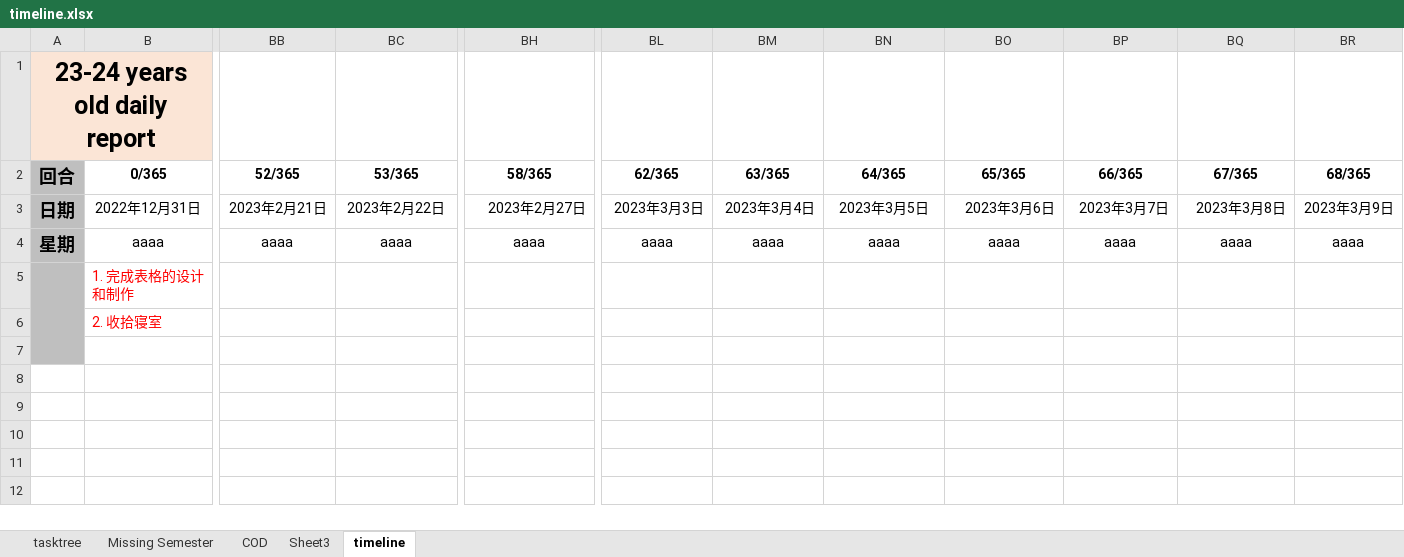
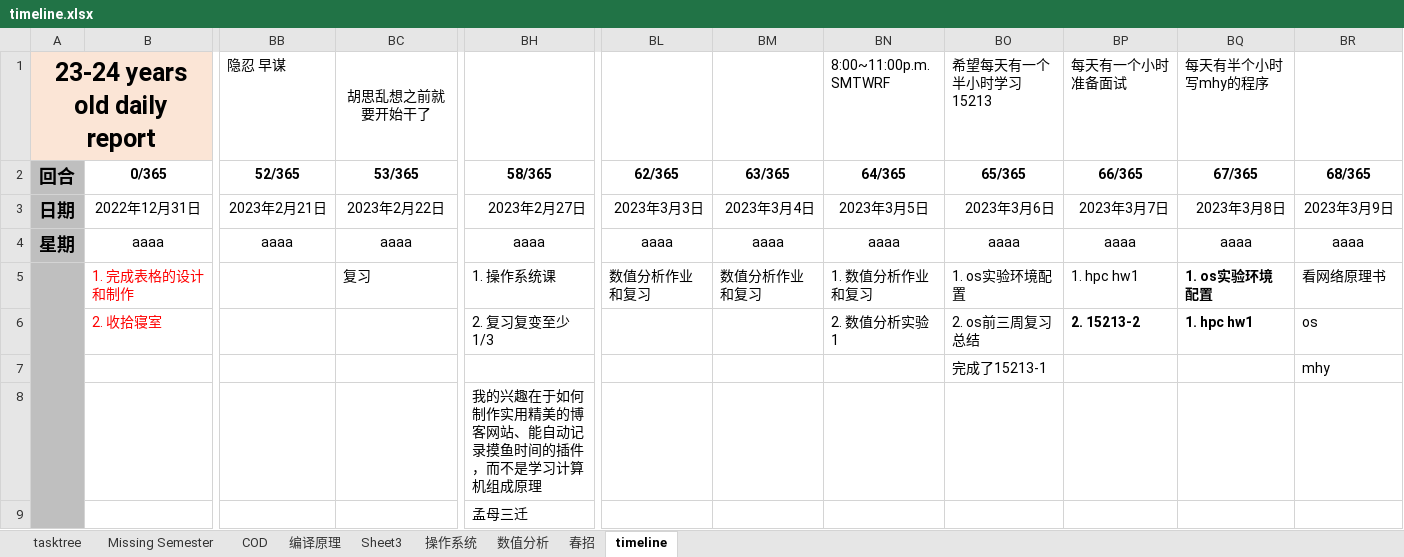
Before and after one commit to q1uyj/algorithm, an Excel workbook: timeline.xlsx, sheet timeline, drawn as a sheet; only a part is shown, gaps mark what is left out; values as stored, in another font and other column widths than the file's, no borders; removed rows and columns are numbered as before the commit, all else as after; rows hold the shown columns only; ↵ is a line break in a cell; the diff names each change by its address in the sheet, - before the commit and + after, or states it on an @@ line.

```diff
--- a/timeline.xlsx (sheet timeline)
+++ b/timeline.xlsx (sheet timeline)
+sheet tab: 编译原理
+sheet tab: 操作系统
+sheet tab: 数值分析
+sheet tab: 春招
-row 1: 23-24 years old daily report
+row 1: 23-24 years old daily report |  | 隐忍 早谋 | 胡思乱想之前就要开始干了 |  |  |  | 8:00~11:00p.m. ↵ SMTWRF | 希望每天有一个半小时学习15213 | 每天有一个小时准备面试 | 每天有半个小时写mhy的程序
-BC5 (53/365): (empty)
+BC5 (53/365): 复习
-BH5 (58/365): (empty)
+BH5 (58/365): 1. 操作系统课
-BL5 (62/365): (empty)
+BL5 (62/365): 数值分析作业和复习
-BM5 (63/365): (empty)
+BM5 (63/365): 数值分析作业和复习
-BN5 (64/365): (empty)
+BN5 (64/365): 1. 数值分析作业和复习
-BO5 (65/365): (empty)
+BO5 (65/365): 1. os实验环境配置
-BP5 (66/365): (empty)
+BP5 (66/365): 1. hpc hw1
-BQ5 (67/365): (empty)
+BQ5 (67/365): 1. os实验环境配置
-BR5 (68/365): (empty)
+BR5 (68/365): 看网络原理书
-row 6:  | 2. 收拾寝室
-row 7: (empty)
+row 6:  | 2. 收拾寝室 |  |  | 2. 复习复变至少1/3 |  |  | 2. 数值分析实验1 | 2. os前三周复习总结 | 2. 15213-2 | 1. hpc hw1 | os
+row 7:  |  |  |  |  |  |  |  | 完成了15213-1 |  |  | mhy
+row 8:  |  |  |  | 我的兴趣在于如何制作实用精美的博客网站、能自动记录摸鱼时间的插件，而不是学习计算机组成原理
+row 9:  |  |  |  | 孟母三迁
```
Also changed, not shown: sheet Sheet3, sheet COD, 3 other files.
